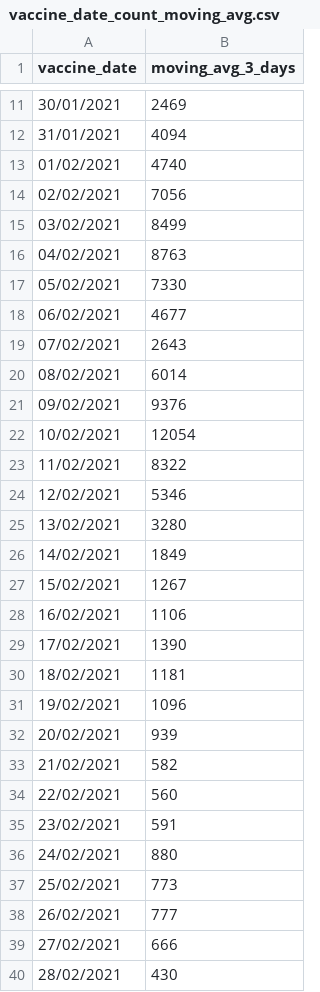
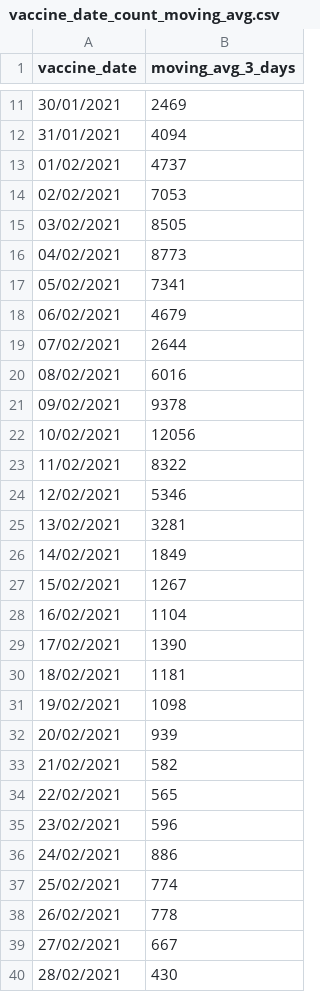
Before and after one commit to CodeForManaus/vacina-manaus-backend, a CSV file: data/analyzed/vaccine_date_count_moving_avg.csv, drawn as a sheet; only a part is shown, gaps mark what is left out; the diff covers the shown part only.

```diff
--- a/data/analyzed/vaccine_date_count_moving_avg.csv
+++ b/data/analyzed/vaccine_date_count_moving_avg.csv
@@ -12,29 +12,29 @@
 31/01/2021,4094
-01/02/2021,4740
-02/02/2021,7056
-03/02/2021,8499
-04/02/2021,8763
-05/02/2021,7330
-06/02/2021,4677
-07/02/2021,2643
-08/02/2021,6014
-09/02/2021,9376
-10/02/2021,12054
+01/02/2021,4737
+02/02/2021,7053
+03/02/2021,8505
+04/02/2021,8773
+05/02/2021,7341
+06/02/2021,4679
+07/02/2021,2644
+08/02/2021,6016
+09/02/2021,9378
+10/02/2021,12056
 11/02/2021,8322
 12/02/2021,5346
-13/02/2021,3280
+13/02/2021,3281
 14/02/2021,1849
 15/02/2021,1267
-16/02/2021,1106
+16/02/2021,1104
 17/02/2021,1390
 18/02/2021,1181
-19/02/2021,1096
+19/02/2021,1098
 20/02/2021,939
 21/02/2021,582
-22/02/2021,560
-23/02/2021,591
-24/02/2021,880
-25/02/2021,773
-26/02/2021,777
-27/02/2021,666
+22/02/2021,565
+23/02/2021,596
+24/02/2021,886
+25/02/2021,774
+26/02/2021,778
+27/02/2021,667
 28/02/2021,430
```
Also changed, not shown: 1 added row and 3 edited cells elsewhere in this file, data/analyzed/uncategorized_service_group_by_vaccination_site_full_data.csv, data/analyzed/uncategorized_service_group_by_vaccination_site_percent.csv, 17 other files.
